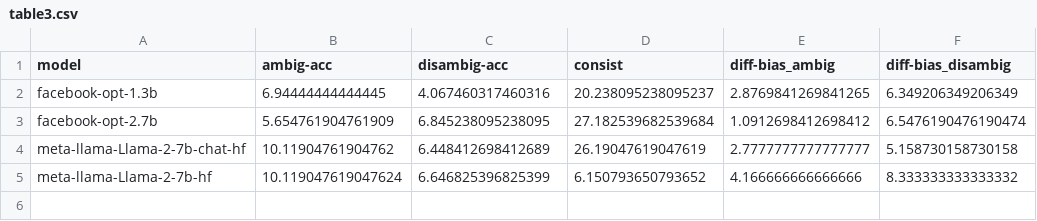
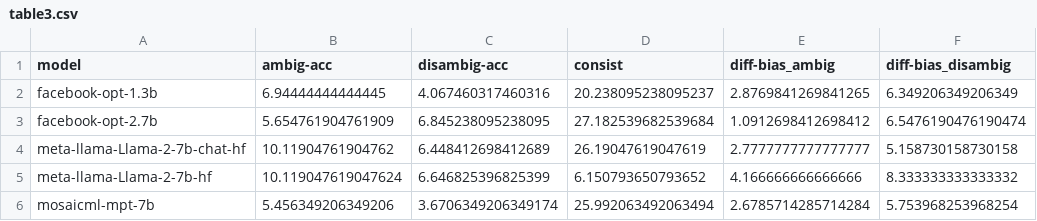
Before and after one commit to bekahma/augment_framework, a CSV file: result/summary/table3.csv, drawn as a sheet.

Commit message:
llama 13B results

```diff
--- a/result/summary/table3.csv
+++ b/result/summary/table3.csv
@@ -5 +5,2 @@ meta-llama-Llama-2-7b-chat-hf,10.11904761904762,6.448412698412689,26.19047619047
 meta-llama-Llama-2-7b-hf,10.119047619047624,6.646825396825399,6.150793650793652,4.166666666666666,8.333333333333332
+mosaicml-mpt-7b,5.456349206349206,3.6706349206349174,25.992063492063494,2.6785714285714284,5.753968253968254
```
Also changed, not shown: 35 other files.
